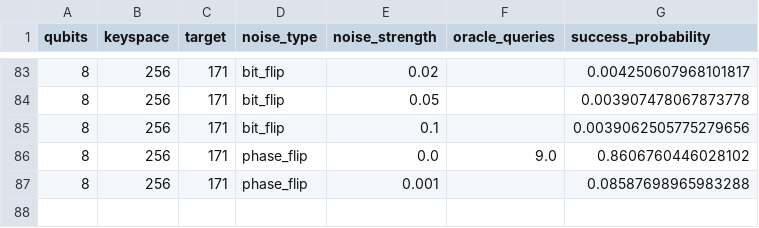
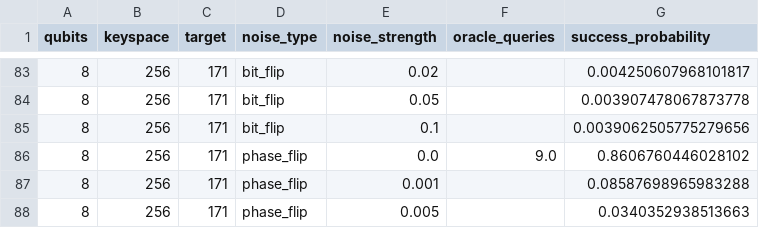
Before and after one commit to siddharthgoli/colab-stuff, a CSV file: test_5_noisy_dynamic/noisy_dynamic_results.csv, drawn as a sheet; only a part is shown, gaps mark what is left out.

Commit message:
Test 5: 8q phase_flip 0.005

```diff
--- a/test_5_noisy_dynamic/noisy_dynamic_results.csv
+++ b/test_5_noisy_dynamic/noisy_dynamic_results.csv
@@ -87 +87,2 @@ qubits,keyspace,target,noise_type,noise_strength,oracle_queries,success_probabil
 8,256,171,phase_flip,0.001,,0.08587698965983288
+8,256,171,phase_flip,0.005,,0.0340352938513663
```
